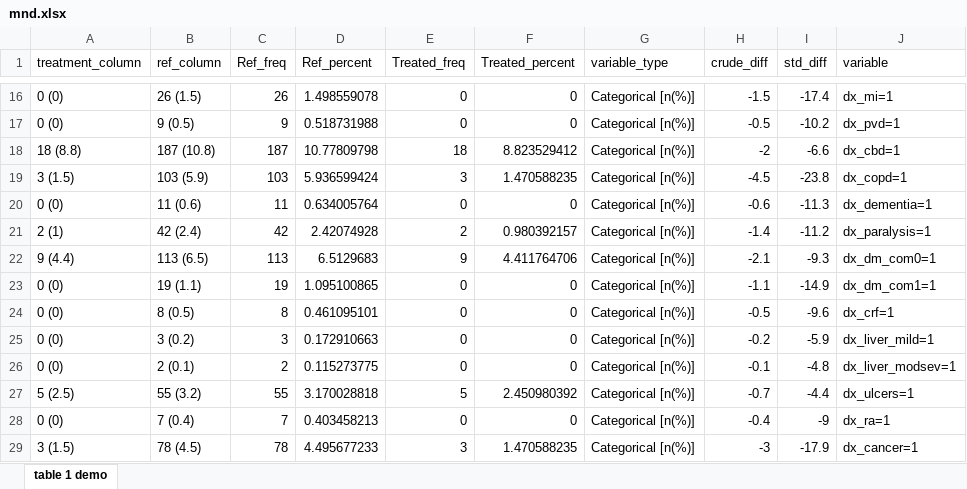
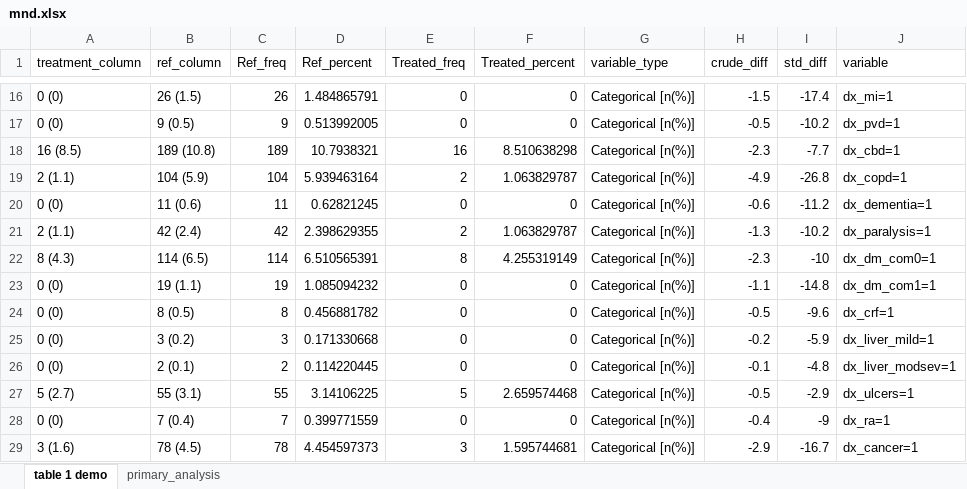
Before and after one commit to Cainefm/MND-SAS, an Excel workbook: 3.output/mnd.xlsx, sheet table 1 demo, drawn as a sheet; only a part is shown, gaps mark what is left out; values as stored, in another font and other column widths than the file's, no borders; removed rows and columns are numbered as before the commit, all else as after; the diff covers the shown part only; the diff names each change by its address in the sheet, - before the commit and + after, or states it on an @@ line.

```diff
--- a/3.output/mnd.xlsx (sheet table 1 demo)
+++ b/3.output/mnd.xlsx (sheet table 1 demo)
+sheet tab: primary_analysis
-D16 (Ref_percent): 1.498559078
+D16 (Ref_percent): 1.484865791
-D17 (Ref_percent): 0.518731988
+D17 (Ref_percent): 0.513992005
-row 18: 18 (8.8) | 187 (10.8) | 187 | 10.77809798 | 18 | 8.823529412 | Categorical [n(%)] | -2 | -6.6 | dx_cbd=1
-row 19: 3 (1.5) | 103 (5.9) | 103 | 5.936599424 | 3 | 1.470588235 | Categorical [n(%)] | -4.5 | -23.8 | dx_copd=1
+row 18: 16 (8.5) | 189 (10.8) | 189 | 10.7938321 | 16 | 8.510638298 | Categorical [n(%)] | -2.3 | -7.7 | dx_cbd=1
+row 19: 2 (1.1) | 104 (5.9) | 104 | 5.939463164 | 2 | 1.063829787 | Categorical [n(%)] | -4.9 | -26.8 | dx_copd=1
-D20 (Ref_percent): 0.634005764
+D20 (Ref_percent): 0.62821245
-I20 (std_diff): -11.3
+I20 (std_diff): -11.2
-A21 (treatment_column): 2 (1)
+A21 (treatment_column): 2 (1.1)
-D21 (Ref_percent): 2.42074928
+D21 (Ref_percent): 2.398629355
-F21 (Treated_percent): 0.980392157
+F21 (Treated_percent): 1.063829787
-H21 (crude_diff): -1.4
+H21 (crude_diff): -1.3
-I21 (std_diff): -11.2
+I21 (std_diff): -10.2
-row 22: 9 (4.4) | 113 (6.5) | 113 | 6.5129683 | 9 | 4.411764706 | Categorical [n(%)] | -2.1 | -9.3 | dx_dm_com0=1
+row 22: 8 (4.3) | 114 (6.5) | 114 | 6.510565391 | 8 | 4.255319149 | Categorical [n(%)] | -2.3 | -10 | dx_dm_com0=1
-D23 (Ref_percent): 1.095100865
+D23 (Ref_percent): 1.085094232
-I23 (std_diff): -14.9
+I23 (std_diff): -14.8
-D24 (Ref_percent): 0.461095101
+D24 (Ref_percent): 0.456881782
-D25 (Ref_percent): 0.172910663
+D25 (Ref_percent): 0.171330668
-D26 (Ref_percent): 0.115273775
+D26 (Ref_percent): 0.114220445
-A27 (treatment_column): 5 (2.5)
+A27 (treatment_column): 5 (2.7)
-B27 (ref_column): 55 (3.2)
+B27 (ref_column): 55 (3.1)
-D27 (Ref_percent): 3.170028818
+D27 (Ref_percent): 3.14106225
-F27 (Treated_percent): 2.450980392
+F27 (Treated_percent): 2.659574468
-H27 (crude_diff): -0.7
+H27 (crude_diff): -0.5
-I27 (std_diff): -4.4
+I27 (std_diff): -2.9
-D28 (Ref_percent): 0.403458213
+D28 (Ref_percent): 0.399771559
-A29 (treatment_column): 3 (1.5)
+A29 (treatment_column): 3 (1.6)
-D29 (Ref_percent): 4.495677233
+D29 (Ref_percent): 4.454597373
-F29 (Treated_percent): 1.470588235
+F29 (Treated_percent): 1.595744681
-H29 (crude_diff): -3
+H29 (crude_diff): -2.9
-I29 (std_diff): -17.9
+I29 (std_diff): -16.7
```
Also changed, not shown: 24 added rows, 24 removed rows and 82 edited cells elsewhere in this sheet, 11 other files.
